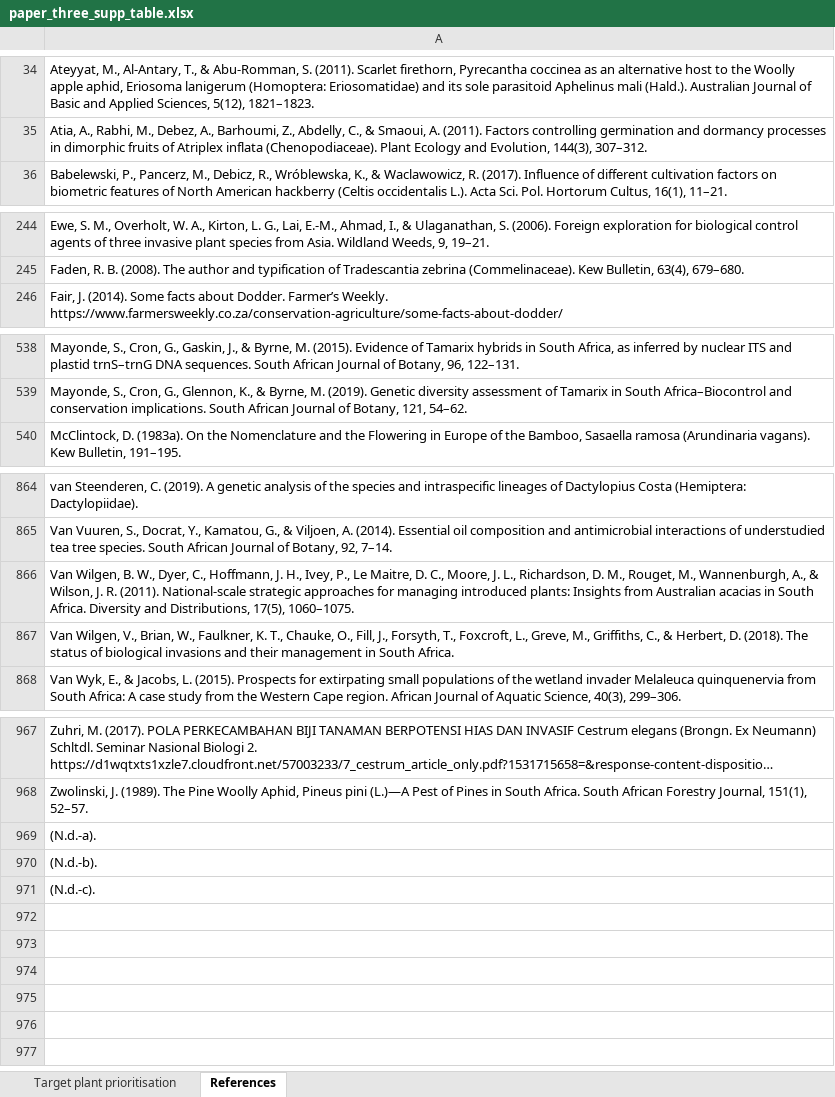
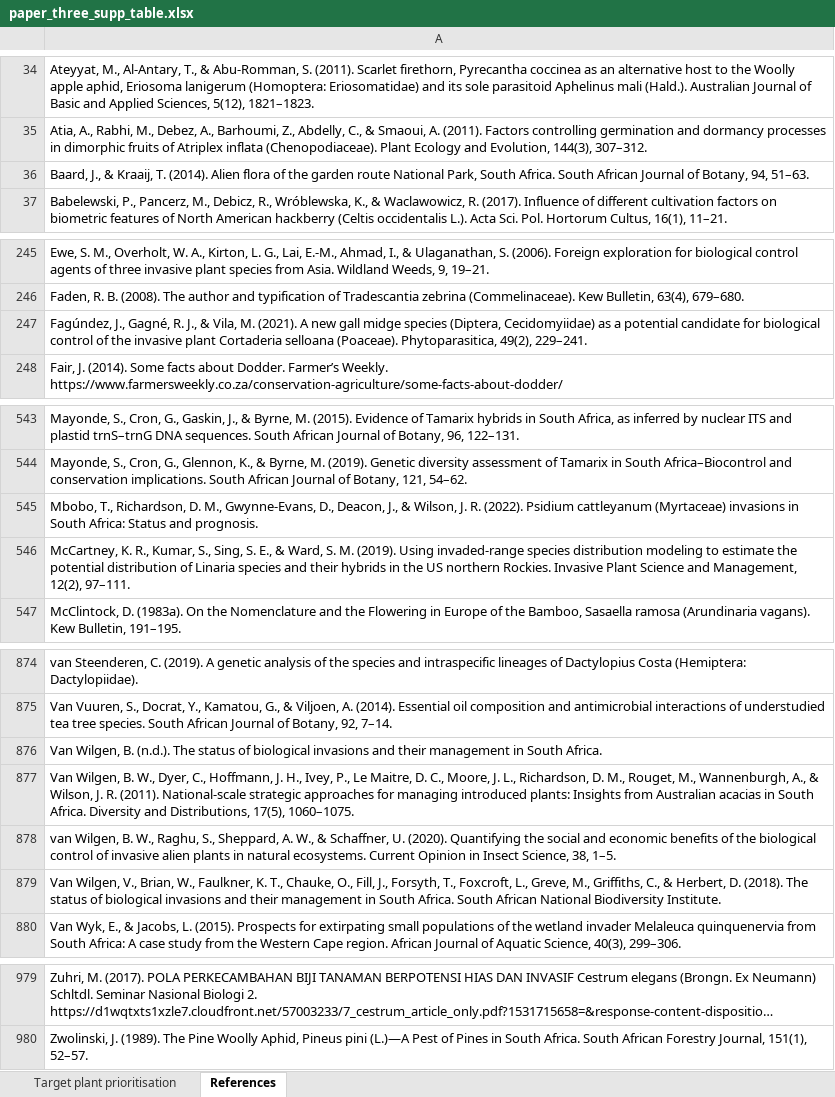
Before and after one commit to guysutton/BTSS_website, an Excel workbook: _data/paper_three_supp_table.xlsx, sheet References, drawn as a sheet; only a part is shown, gaps mark what is left out; long unchanged cells end in …; values as stored, in another font and other column widths than the file's, no cell formats; removed rows and columns are numbered as before the commit, all else as after; the diff covers the shown part only; the diff names each change by its address in the sheet, - before the commit and + after, or states it on an @@ line.

```diff
--- a/_data/paper_three_supp_table.xlsx (sheet References)
+++ b/_data/paper_three_supp_table.xlsx (sheet References)
+row 36: Baard, J., & Kraaij, T. (2014). Alien flora of the garden route National Park, South Africa. South African Journal of Botany, 94, 51–63.
+row 247: Fagúndez, J., Gagné, R. J., & Vila, M. (2021). A new gall midge species (Diptera, Cecidomyiidae) as a potential candidate for biological control of the invasive plant Cortaderia selloana (Poaceae). Phytoparasitica, 49(2), 229–241.
+row 545: Mbobo, T., Richardson, D. M., Gwynne-Evans, D., Deacon, J., & Wilson, J. R. (2022). Psidium cattleyanum (Myrtaceae) invasions in South Africa: Status and prognosis.
+row 546: McCartney, K. R., Kumar, S., Sing, S. E., & Ward, S. M. (2019). Using invaded-range species distribution modeling to estimate the potential distribution of Linaria species and their hybrids in the US northern Rockies. Invasive Plant Science and Management, 12(2), 97–111.
+row 876: Van Wilgen, B. (n.d.). The status of biological invasions and their management in South Africa.
-A878: Van Wilgen, V., Brian, W., Faulkner, K. T., Chauke, O., Fill, J., Forsyth, T., Foxcroft, L., Greve, M., Griffiths, C., & Herbert, D. (2018). The status of biological invasions and their management in South Africa.
+A878: van Wilgen, B. W., Raghu, S., Sheppard, A. W., & Schaffner, U. (2020). Quantifying the social and economic benefits of the biological control of invasive alien plants in natural ecosystems. Current Opinion in Insect Science, 38, 1–5.
+row 879: Van Wilgen, V., Brian, W., Faulkner, K. T., Chauke, O., Fill, J., Forsyth, T., Foxcroft, L., Greve, M., Griffiths, C., & Herbert, D. (2018). The status of biological invasions and their management in South Africa. South African National Biodiversity Institute.
-row 969: (N.d.-a).
-row 970: (N.d.-b).
-row 971: (N.d.-c).
```
Also changed, not shown: 6 added rows elsewhere in this sheet, sheet Target plant prioritisation, cell formats, formulas that keep their value, 1 other file.
